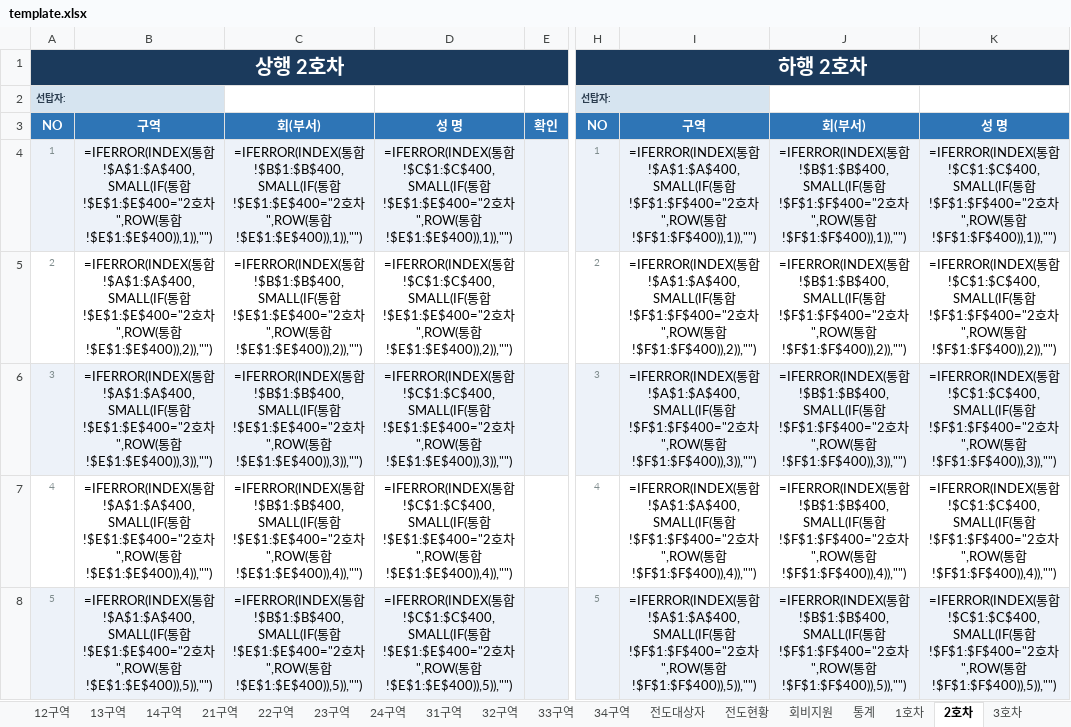
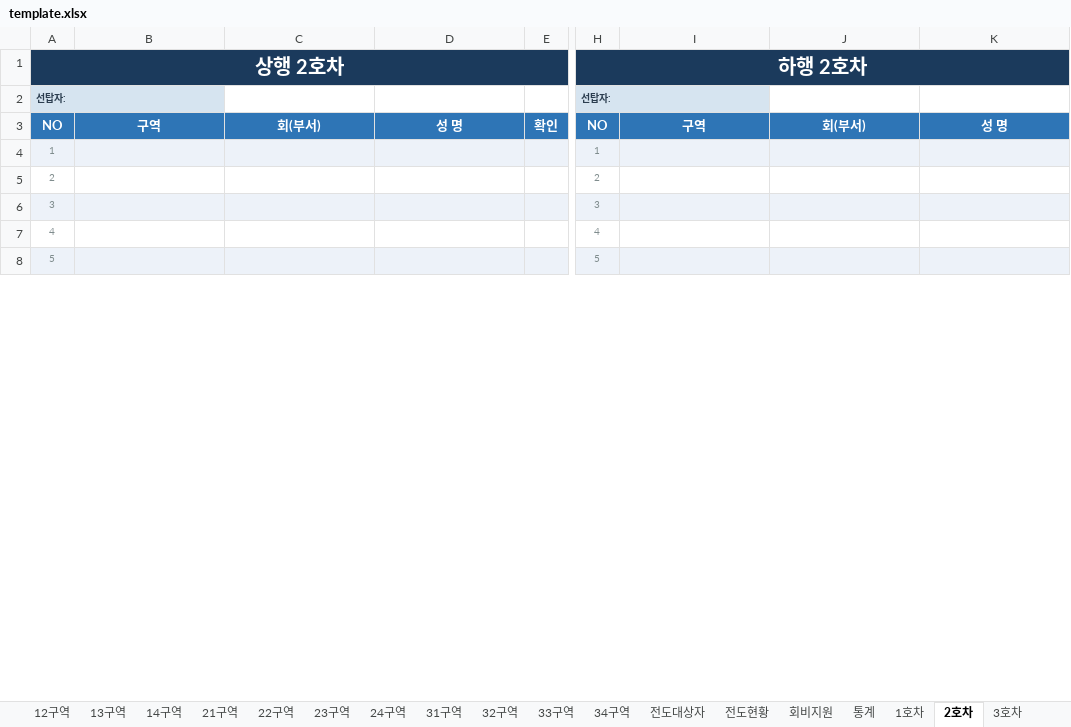
Before and after one commit to apilgrimz/retreat-app, an Excel workbook: template.xlsx, sheet 2호차, drawn as a sheet; only a part is shown, gaps mark what is left out; values as stored, in another font and other column widths than the file's, no borders; formulas without a stored value are shown as written; the diff covers the shown part only; the diff names each change by its address in the sheet, - before the commit and + after, or states it on an @@ line.

```diff
--- a/template.xlsx (sheet 2호차)
+++ b/template.xlsx (sheet 2호차)
-B4: =IFERROR(INDEX(통합!$A$1:$A$400,SMALL(IF(통합!$E$1:$E$400="2호차",ROW(통합!$E$1:$E$400)),1)),"")
+B4: (empty)
-C4: =IFERROR(INDEX(통합!$B$1:$B$400,SMALL(IF(통합!$E$1:$E$400="2호차",ROW(통합!$E$1:$E$400)),1)),"")
+C4: (empty)
-D4: =IFERROR(INDEX(통합!$C$1:$C$400,SMALL(IF(통합!$E$1:$E$400="2호차",ROW(통합!$E$1:$E$400)),1)),"")
+D4: (empty)
-I4: =IFERROR(INDEX(통합!$A$1:$A$400,SMALL(IF(통합!$F$1:$F$400="2호차",ROW(통합!$F$1:$F$400)),1)),"")
+I4: (empty)
-J4: =IFERROR(INDEX(통합!$B$1:$B$400,SMALL(IF(통합!$F$1:$F$400="2호차",ROW(통합!$F$1:$F$400)),1)),"")
+J4: (empty)
-K4: =IFERROR(INDEX(통합!$C$1:$C$400,SMALL(IF(통합!$F$1:$F$400="2호차",ROW(통합!$F$1:$F$400)),1)),"")
+K4: (empty)
-B5: =IFERROR(INDEX(통합!$A$1:$A$400,SMALL(IF(통합!$E$1:$E$400="2호차",ROW(통합!$E$1:$E$400)),2)),"")
+B5: (empty)
-C5: =IFERROR(INDEX(통합!$B$1:$B$400,SMALL(IF(통합!$E$1:$E$400="2호차",ROW(통합!$E$1:$E$400)),2)),"")
+C5: (empty)
-D5: =IFERROR(INDEX(통합!$C$1:$C$400,SMALL(IF(통합!$E$1:$E$400="2호차",ROW(통합!$E$1:$E$400)),2)),"")
+D5: (empty)
-I5: =IFERROR(INDEX(통합!$A$1:$A$400,SMALL(IF(통합!$F$1:$F$400="2호차",ROW(통합!$F$1:$F$400)),2)),"")
+I5: (empty)
-J5: =IFERROR(INDEX(통합!$B$1:$B$400,SMALL(IF(통합!$F$1:$F$400="2호차",ROW(통합!$F$1:$F$400)),2)),"")
+J5: (empty)
-K5: =IFERROR(INDEX(통합!$C$1:$C$400,SMALL(IF(통합!$F$1:$F$400="2호차",ROW(통합!$F$1:$F$400)),2)),"")
+K5: (empty)
-B6: =IFERROR(INDEX(통합!$A$1:$A$400,SMALL(IF(통합!$E$1:$E$400="2호차",ROW(통합!$E$1:$E$400)),3)),"")
+B6: (empty)
-C6: =IFERROR(INDEX(통합!$B$1:$B$400,SMALL(IF(통합!$E$1:$E$400="2호차",ROW(통합!$E$1:$E$400)),3)),"")
+C6: (empty)
-D6: =IFERROR(INDEX(통합!$C$1:$C$400,SMALL(IF(통합!$E$1:$E$400="2호차",ROW(통합!$E$1:$E$400)),3)),"")
+D6: (empty)
-I6: =IFERROR(INDEX(통합!$A$1:$A$400,SMALL(IF(통합!$F$1:$F$400="2호차",ROW(통합!$F$1:$F$400)),3)),"")
+I6: (empty)
-J6: =IFERROR(INDEX(통합!$B$1:$B$400,SMALL(IF(통합!$F$1:$F$400="2호차",ROW(통합!$F$1:$F$400)),3)),"")
+J6: (empty)
-K6: =IFERROR(INDEX(통합!$C$1:$C$400,SMALL(IF(통합!$F$1:$F$400="2호차",ROW(통합!$F$1:$F$400)),3)),"")
+K6: (empty)
-B7: =IFERROR(INDEX(통합!$A$1:$A$400,SMALL(IF(통합!$E$1:$E$400="2호차",ROW(통합!$E$1:$E$400)),4)),"")
+B7: (empty)
-C7: =IFERROR(INDEX(통합!$B$1:$B$400,SMALL(IF(통합!$E$1:$E$400="2호차",ROW(통합!$E$1:$E$400)),4)),"")
+C7: (empty)
-D7: =IFERROR(INDEX(통합!$C$1:$C$400,SMALL(IF(통합!$E$1:$E$400="2호차",ROW(통합!$E$1:$E$400)),4)),"")
+D7: (empty)
-I7: =IFERROR(INDEX(통합!$A$1:$A$400,SMALL(IF(통합!$F$1:$F$400="2호차",ROW(통합!$F$1:$F$400)),4)),"")
+I7: (empty)
-J7: =IFERROR(INDEX(통합!$B$1:$B$400,SMALL(IF(통합!$F$1:$F$400="2호차",ROW(통합!$F$1:$F$400)),4)),"")
+J7: (empty)
-K7: =IFERROR(INDEX(통합!$C$1:$C$400,SMALL(IF(통합!$F$1:$F$400="2호차",ROW(통합!$F$1:$F$400)),4)),"")
+K7: (empty)
-B8: =IFERROR(INDEX(통합!$A$1:$A$400,SMALL(IF(통합!$E$1:$E$400="2호차",ROW(통합!$E$1:$E$400)),5)),"")
+B8: (empty)
-C8: =IFERROR(INDEX(통합!$B$1:$B$400,SMALL(IF(통합!$E$1:$E$400="2호차",ROW(통합!$E$1:$E$400)),5)),"")
+C8: (empty)
-D8: =IFERROR(INDEX(통합!$C$1:$C$400,SMALL(IF(통합!$E$1:$E$400="2호차",ROW(통합!$E$1:$E$400)),5)),"")
+D8: (empty)
-I8: =IFERROR(INDEX(통합!$A$1:$A$400,SMALL(IF(통합!$F$1:$F$400="2호차",ROW(통합!$F$1:$F$400)),5)),"")
+I8: (empty)
-J8: =IFERROR(INDEX(통합!$B$1:$B$400,SMALL(IF(통합!$F$1:$F$400="2호차",ROW(통합!$F$1:$F$400)),5)),"")
+J8: (empty)
-K8: =IFERROR(INDEX(통합!$C$1:$C$400,SMALL(IF(통합!$F$1:$F$400="2호차",ROW(통합!$F$1:$F$400)),5)),"")
+K8: (empty)
```
Also changed, not shown: 210 edited cells elsewhere in this sheet, sheet 개인차, sheet 타교회_대중교통, sheet 교회차, sheet 1호차, sheet 3호차, sheet 4호차, 3 more sheets, 수양회_서식_template.xlsx, 2 other files.
